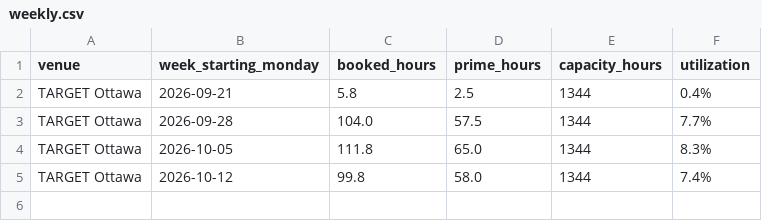
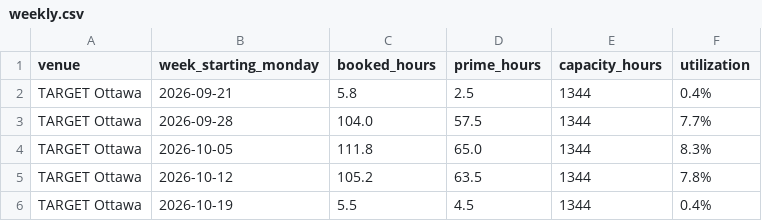
Before and after one commit to danielnicholson14/sim-tracker, a CSV file: data/weekly.csv, drawn as a sheet.

Commit message:
Update tracker data 2026-10-20

```diff
--- a/data/weekly.csv
+++ b/data/weekly.csv
@@ -4,2 +4,3 @@ TARGET Ottawa,2026-09-28,104.0,57.5,1344,7.7%
 TARGET Ottawa,2026-10-05,111.8,65.0,1344,8.3%
-TARGET Ottawa,2026-10-12,99.8,58.0,1344,7.4%
+TARGET Ottawa,2026-10-12,105.2,63.5,1344,7.8%
+TARGET Ottawa,2026-10-19,5.5,4.5,1344,0.4%
```
